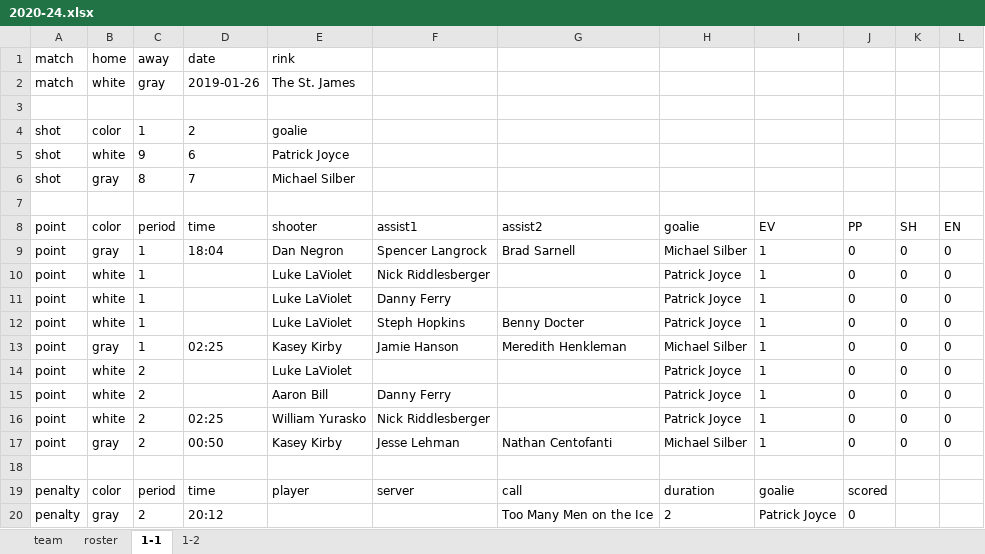
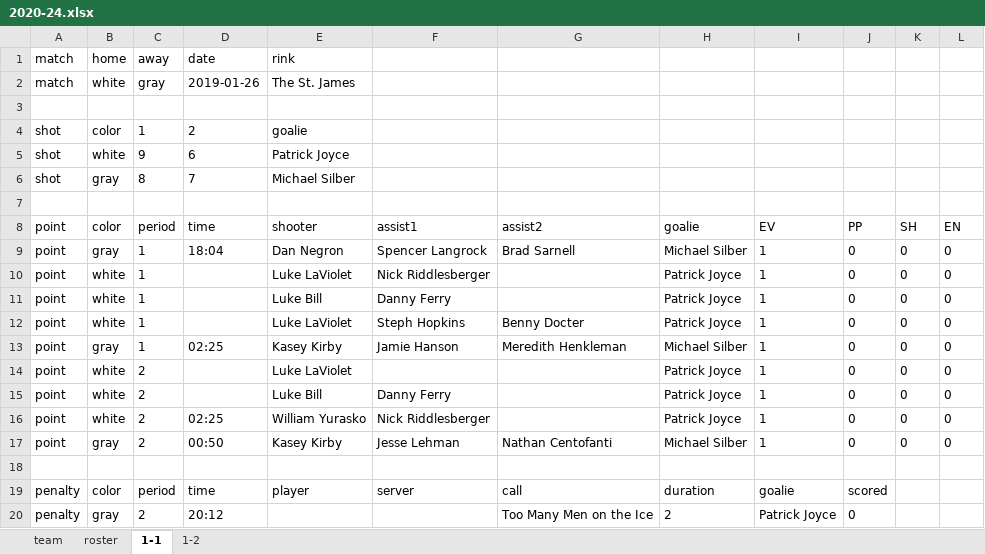
Before and after one commit to dnanto/broomball, an Excel workbook: data/xlsx/2020-24.xlsx, sheet 1-1, drawn as a sheet; values as stored, in another font and other column widths than the file's, no borders; the diff names each change by its address in the sheet, - before the commit and + after, or states it on an @@ line.

```diff
--- a/data/xlsx/2020-24.xlsx (sheet 1-1)
+++ b/data/xlsx/2020-24.xlsx (sheet 1-1)
-E11 (shooter): Luke LaViolet
+E11 (shooter): Luke Bill
-E15 (shooter): Aaron Bill
+E15 (shooter): Luke Bill
```
Also changed, not shown: sheet roster, sheet 1-2, 8 other files.
